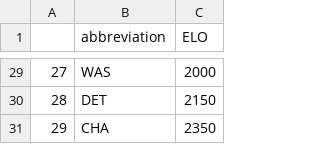
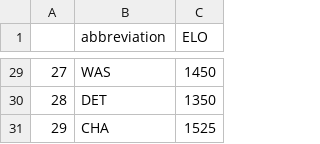
Before and after one commit to Joseph-McClintock/NBA_Game_Predictions_Using_ML, a CSV file: teamelo.csv, drawn as a sheet; only a part is shown, gaps mark what is left out; the diff covers the shown part only.

```diff
--- a/teamelo.csv
+++ b/teamelo.csv
@@ -29,3 +29,3 @@
-27	WAS	2000
-28	DET	2150
-29	CHA	2350
+27	WAS	1450
+28	DET	1350
+29	CHA	1525
```
Also changed, not shown: 27 edited cells elsewhere in this file, 2 other files.
